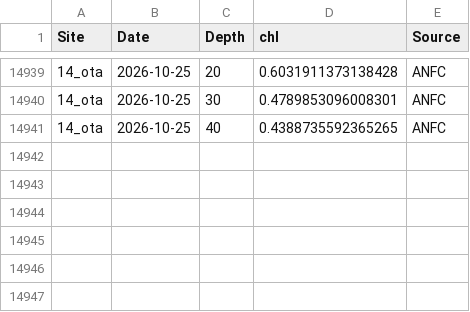
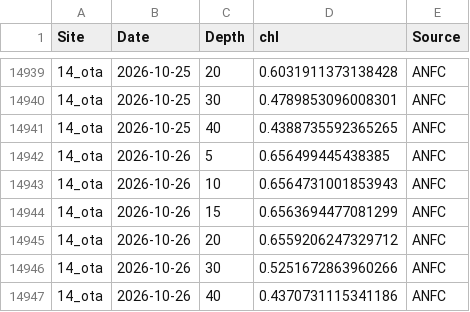
Before and after one commit to sharkbot952/demo, a CSV file: data/cmem/chl/chl_14_ota.csv, drawn as a sheet; only a part is shown, gaps mark what is left out.

```diff
--- a/data/cmem/chl/chl_14_ota.csv
+++ b/data/cmem/chl/chl_14_ota.csv
@@ -14941 +14941,7 @@
 14_ota,2026-10-25,40,0.4388735592365265,ANFC
+14_ota,2026-10-26,5,0.656499445438385,ANFC
+14_ota,2026-10-26,10,0.6564731001853943,ANFC
+14_ota,2026-10-26,15,0.6563694477081299,ANFC
+14_ota,2026-10-26,20,0.6559206247329712,ANFC
+14_ota,2026-10-26,30,0.5251672863960266,ANFC
+14_ota,2026-10-26,40,0.4370731115341186,ANFC
```
Also changed, not shown: data/cmem/chl/chl_13_isi.csv, data/cmem/chl/chl_16_tom.csv, 10 other files.
